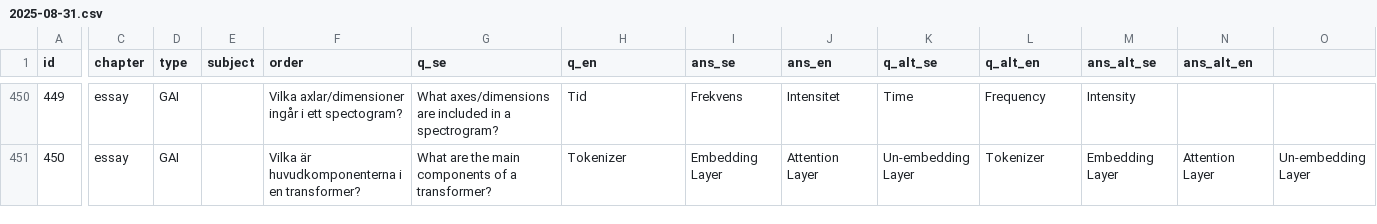
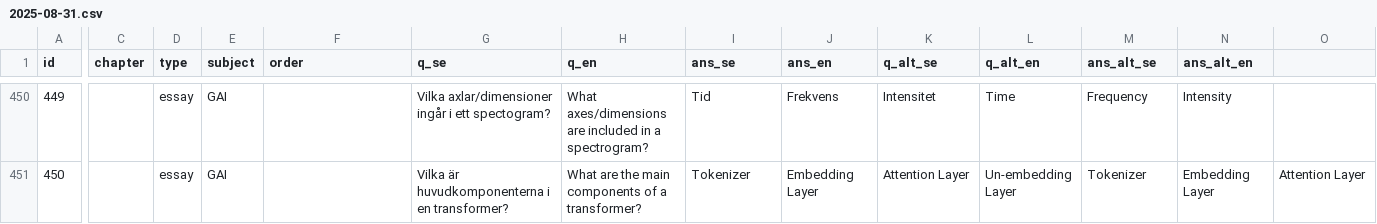
Before and after one commit to Edwinexd/idsv-old-exams, a CSV file: question_bank/2025-08-31.csv, drawn as a sheet; only a part is shown, gaps mark what is left out; the diff covers the shown part only; the diff names each change by its address in the sheet, - before the commit and + after, or states it on an @@ line.

```diff
--- a/question_bank/2025-08-31.csv
+++ b/question_bank/2025-08-31.csv
-C450:C451 (chapter): essay
+C450:C451 (chapter): (empty)
-D450:D451 (type): GAI
+D450:D451 (type): essay
-E450:E451 (subject): (empty)
+E450:E451 (subject): GAI
-F450 (order): Vilka axlar/dimensioner ingår i ett spectogram?
+F450 (order): (empty)
-G450 (q_se): What axes/dimensions are included in a spectrogram?
+G450 (q_se): Vilka axlar/dimensioner ingår i ett spectogram?
-H450 (q_en): Tid
+H450 (q_en): What axes/dimensions are included in a spectrogram?
-I450 (ans_se): Frekvens
+I450 (ans_se): Tid
-J450 (ans_en): Intensitet
+J450 (ans_en): Frekvens
-K450 (q_alt_se): Time
+K450 (q_alt_se): Intensitet
-L450 (q_alt_en): Frequency
+L450 (q_alt_en): Time
-M450 (ans_alt_se): Intensity
+M450 (ans_alt_se): Frequency
-N450 (ans_alt_en): (empty)
+N450 (ans_alt_en): Intensity
-F451 (order): Vilka är huvudkomponenterna i en transformer?
+F451 (order): (empty)
-G451 (q_se): What are the main components of a transformer?
+G451 (q_se): Vilka är huvudkomponenterna i en transformer?
-H451 (q_en): Tokenizer
+H451 (q_en): What are the main components of a transformer?
-I451 (ans_se): Embedding Layer
+I451 (ans_se): Tokenizer
-J451 (ans_en): Attention Layer
+J451 (ans_en): Embedding Layer
-K451 (q_alt_se): Un-embedding Layer
+K451 (q_alt_se): Attention Layer
-L451 (q_alt_en): Tokenizer
+L451 (q_alt_en): Un-embedding Layer
-M451 (ans_alt_se): Embedding Layer
+M451 (ans_alt_se): Tokenizer
-N451 (ans_alt_en): Attention Layer
+N451 (ans_alt_en): Embedding Layer
-O451: Un-embedding Layer
+O451: Attention Layer
```
Also changed, not shown: 104 edited cells elsewhere in this file, 1 other file.
